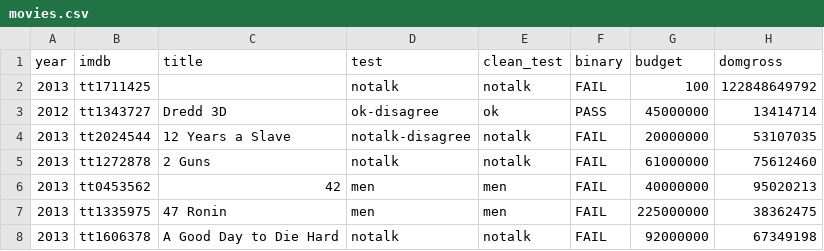
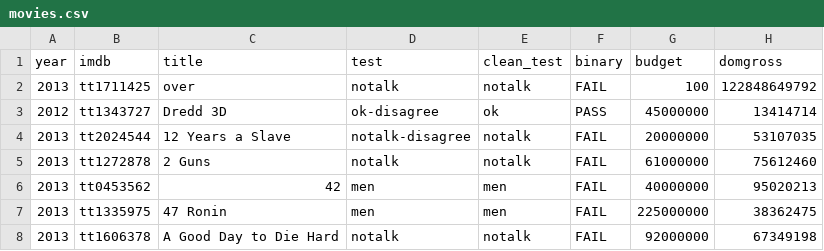
Before and after one commit to Solaldunate/-cine-cicd, a CSV file: datos/movies.csv, drawn as a sheet; only a part is shown; the diff names each change by its address in the sheet, - before the commit and + after, or states it on an @@ line.

Commit message:
Restaurar titulo valido

```diff
--- a/datos/movies.csv
+++ b/datos/movies.csv
-C2 (title): (empty)
+C2 (title): over
```
